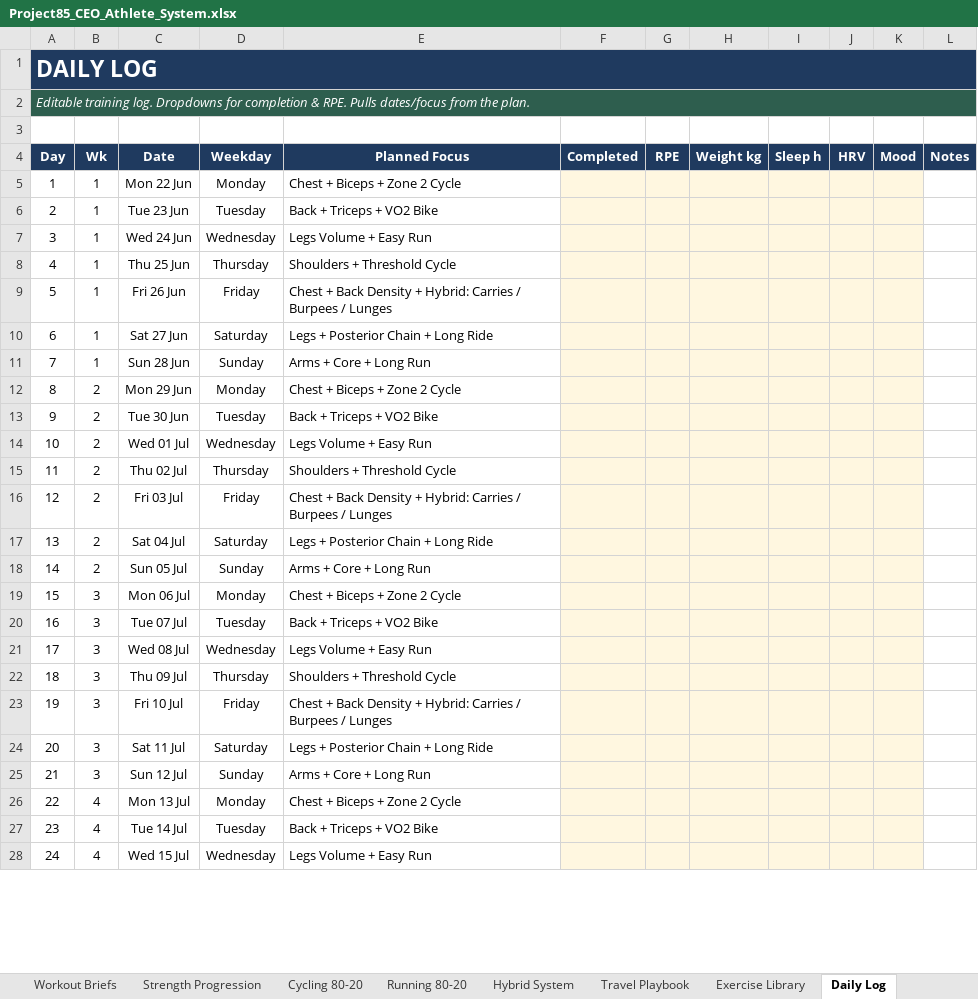
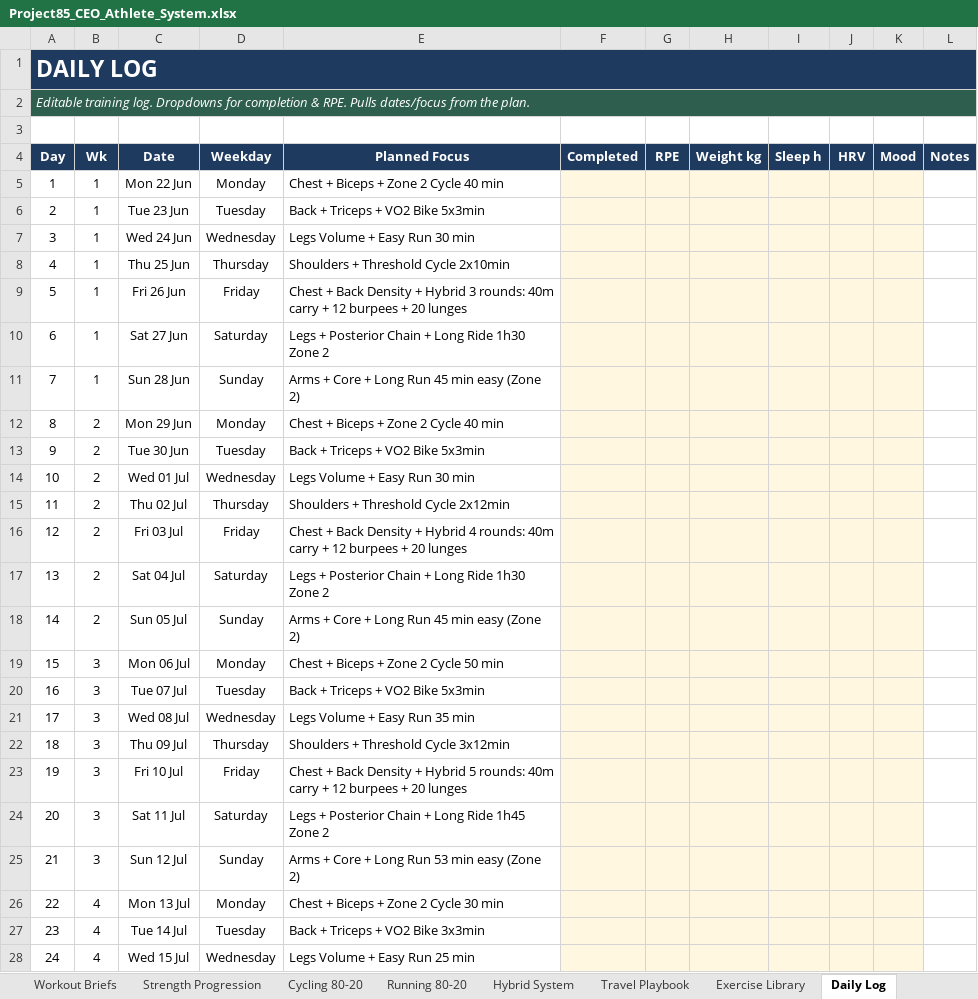
Before and after one commit to BDavies007/Claude-Code-, an Excel workbook: Project85_CEO_Athlete_System.xlsx, sheet Daily Log, drawn as a sheet; only a part is shown; values as stored, in another font and other column widths than the file's, no borders; conditional formats not drawn; the diff covers the shown part only; the diff names each change by its address in the sheet, - before the commit and + after, or states it on an @@ line.

```diff
--- a/Project85_CEO_Athlete_System.xlsx (sheet Daily Log)
+++ b/Project85_CEO_Athlete_System.xlsx (sheet Daily Log)
-E5 (Planned Focus): Chest + Biceps + Zone 2 Cycle
+E5 (Planned Focus): Chest + Biceps + Zone 2 Cycle 40 min
-E6 (Planned Focus): Back + Triceps + VO2 Bike
+E6 (Planned Focus): Back + Triceps + VO2 Bike 5x3min
-E7 (Planned Focus): Legs Volume + Easy Run
+E7 (Planned Focus): Legs Volume + Easy Run 30 min
-E8 (Planned Focus): Shoulders + Threshold Cycle
+E8 (Planned Focus): Shoulders + Threshold Cycle 2x10min
-E9 (Planned Focus): …Density + Hybrid: Carries / Burpees / Lunges
+E9 (Planned Focus): …Density + Hybrid 3 rounds: 40m carry + 12 burpees + 20 lunges
-E10 (Planned Focus): Legs + Posterior Chain + Long Ride
+E10 (Planned Focus): Legs + Posterior Chain + Long Ride 1h30 Zone 2
-E11 (Planned Focus): Arms + Core + Long Run
+E11 (Planned Focus): Arms + Core + Long Run 45 min easy (Zone 2)
-E12 (Planned Focus): Chest + Biceps + Zone 2 Cycle
+E12 (Planned Focus): Chest + Biceps + Zone 2 Cycle 40 min
-E13 (Planned Focus): Back + Triceps + VO2 Bike
+E13 (Planned Focus): Back + Triceps + VO2 Bike 5x3min
-E14 (Planned Focus): Legs Volume + Easy Run
+E14 (Planned Focus): Legs Volume + Easy Run 30 min
-E15 (Planned Focus): Shoulders + Threshold Cycle
+E15 (Planned Focus): Shoulders + Threshold Cycle 2x12min
-E16 (Planned Focus): …Density + Hybrid: Carries / Burpees / Lunges
+E16 (Planned Focus): …Density + Hybrid 4 rounds: 40m carry + 12 burpees + 20 lunges
-E17 (Planned Focus): Legs + Posterior Chain + Long Ride
+E17 (Planned Focus): Legs + Posterior Chain + Long Ride 1h30 Zone 2
-E18 (Planned Focus): Arms + Core + Long Run
+E18 (Planned Focus): Arms + Core + Long Run 45 min easy (Zone 2)
-E19 (Planned Focus): Chest + Biceps + Zone 2 Cycle
+E19 (Planned Focus): Chest + Biceps + Zone 2 Cycle 50 min
-E20 (Planned Focus): Back + Triceps + VO2 Bike
+E20 (Planned Focus): Back + Triceps + VO2 Bike 5x3min
-E21 (Planned Focus): Legs Volume + Easy Run
+E21 (Planned Focus): Legs Volume + Easy Run 35 min
-E22 (Planned Focus): Shoulders + Threshold Cycle
+E22 (Planned Focus): Shoulders + Threshold Cycle 3x12min
-E23 (Planned Focus): …Density + Hybrid: Carries / Burpees / Lunges
+E23 (Planned Focus): …Density + Hybrid 5 rounds: 40m carry + 12 burpees + 20 lunges
-E24 (Planned Focus): Legs + Posterior Chain + Long Ride
+E24 (Planned Focus): Legs + Posterior Chain + Long Ride 1h45 Zone 2
-E25 (Planned Focus): Arms + Core + Long Run
+E25 (Planned Focus): Arms + Core + Long Run 53 min easy (Zone 2)
-E26 (Planned Focus): Chest + Biceps + Zone 2 Cycle
+E26 (Planned Focus): Chest + Biceps + Zone 2 Cycle 30 min
-E27 (Planned Focus): Back + Triceps + VO2 Bike
+E27 (Planned Focus): Back + Triceps + VO2 Bike 3x3min
-E28 (Planned Focus): Legs Volume + Easy Run
+E28 (Planned Focus): Legs Volume + Easy Run 25 min
```
Also changed, not shown: 144 edited cells elsewhere in this sheet, sheet Daily Plan, sheet Weekly Coach Review, sheet Executive Dashboard, 1 other file.
